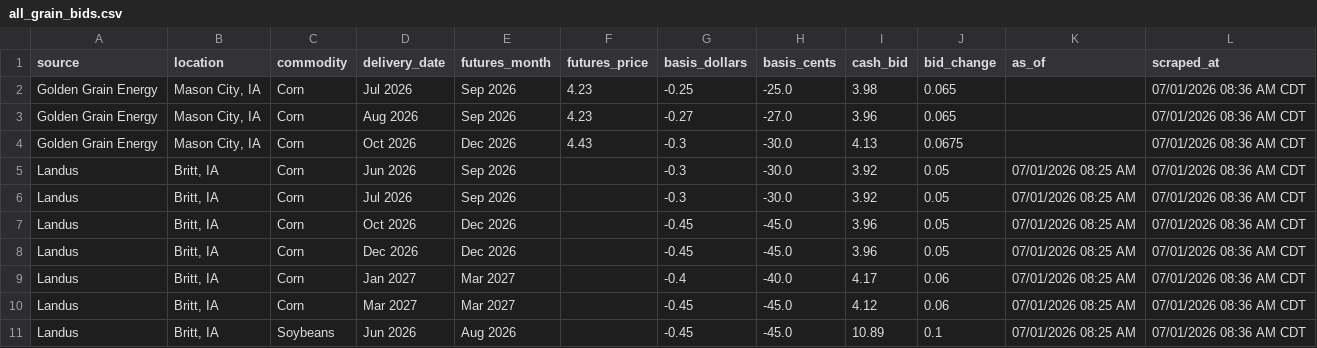
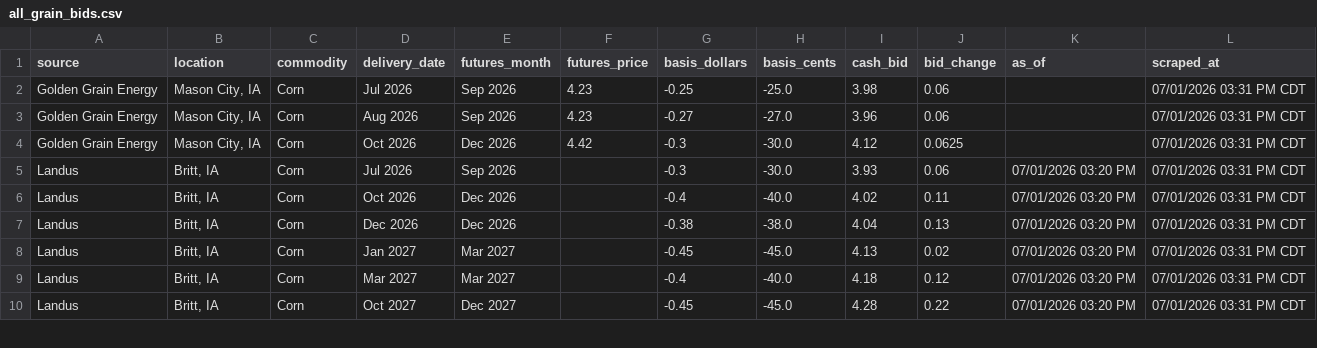
Before and after one commit to Superspyn/grainbidmap-data, a CSV file: all_grain_bids.csv, drawn as a sheet; only a part is shown; the diff covers the shown part only.

Commit message:
Update grain bids

```diff
--- a/all_grain_bids.csv
+++ b/all_grain_bids.csv
@@ -1,11 +1,10 @@
 source,location,commodity,delivery_date,futures_month,futures_price,basis_dollars,basis_cents,cash_bid,bid_change,as_of,scraped_at
-Golden Grain Energy,"Mason City, IA",Corn,Jul 2026,Sep 2026,4.23,-0.25,-25.0,3.98,0.065,,07/01/2026 08:36 AM CDT
-Golden Grain Energy,"Mason City, IA",Corn,Aug 2026,Sep 2026,4.23,-0.27,-27.0,3.96,0.065,,07/01/2026 08:36 AM CDT
-Golden Grain Energy,"Mason City, IA",Corn,Oct 2026,Dec 2026,4.43,-0.3,-30.0,4.13,0.0675,,07/01/2026 08:36 AM CDT
-Landus,"Britt, IA",Corn,Jun 2026,Sep 2026,,-0.3,-30.0,3.92,0.05,07/01/2026 08:25 AM,07/01/2026 08:36 AM CDT
-Landus,"Britt, IA",Corn,Jul 2026,Sep 2026,,-0.3,-30.0,3.92,0.05,07/01/2026 08:25 AM,07/01/2026 08:36 AM CDT
-Landus,"Britt, IA",Corn,Oct 2026,Dec 2026,,-0.45,-45.0,3.96,0.05,07/01/2026 08:25 AM,07/01/2026 08:36 AM CDT
-Landus,"Britt, IA",Corn,Dec 2026,Dec 2026,,-0.45,-45.0,3.96,0.05,07/01/2026 08:25 AM,07/01/2026 08:36 AM CDT
-Landus,"Britt, IA",Corn,Jan 2027,Mar 2027,,-0.4,-40.0,4.17,0.06,07/01/2026 08:25 AM,07/01/2026 08:36 AM CDT
-Landus,"Britt, IA",Corn,Mar 2027,Mar 2027,,-0.45,-45.0,4.12,0.06,07/01/2026 08:25 AM,07/01/2026 08:36 AM CDT
-Landus,"Britt, IA",Soybeans,Jun 2026,Aug 2026,,-0.45,-45.0,10.89,0.1,07/01/2026 08:25 AM,07/01/2026 08:36 AM CDT
+Golden Grain Energy,"Mason City, IA",Corn,Jul 2026,Sep 2026,4.23,-0.25,-25.0,3.98,0.06,,07/01/2026 03:31 PM CDT
+Golden Grain Energy,"Mason City, IA",Corn,Aug 2026,Sep 2026,4.23,-0.27,-27.0,3.96,0.06,,07/01/2026 03:31 PM CDT
+Golden Grain Energy,"Mason City, IA",Corn,Oct 2026,Dec 2026,4.42,-0.3,-30.0,4.12,0.0625,,07/01/2026 03:31 PM CDT
+Landus,"Britt, IA",Corn,Jul 2026,Sep 2026,,-0.3,-30.0,3.93,0.06,07/01/2026 03:20 PM,07/01/2026 03:31 PM CDT
+Landus,"Britt, IA",Corn,Oct 2026,Dec 2026,,-0.4,-40.0,4.02,0.11,07/01/2026 03:20 PM,07/01/2026 03:31 PM CDT
+Landus,"Britt, IA",Corn,Dec 2026,Dec 2026,,-0.38,-38.0,4.04,0.13,07/01/2026 03:20 PM,07/01/2026 03:31 PM CDT
+Landus,"Britt, IA",Corn,Jan 2027,Mar 2027,,-0.45,-45.0,4.13,0.02,07/01/2026 03:20 PM,07/01/2026 03:31 PM CDT
+Landus,"Britt, IA",Corn,Mar 2027,Mar 2027,,-0.4,-40.0,4.18,0.12,07/01/2026 03:20 PM,07/01/2026 03:31 PM CDT
+Landus,"Britt, IA",Corn,Oct 2027,Dec 2027,,-0.45,-45.0,4.28,0.22,07/01/2026 03:20 PM,07/01/2026 03:31 PM CDT
```
Also changed, not shown: 3 added rows, 2 removed rows and 73 edited cells elsewhere in this file.
